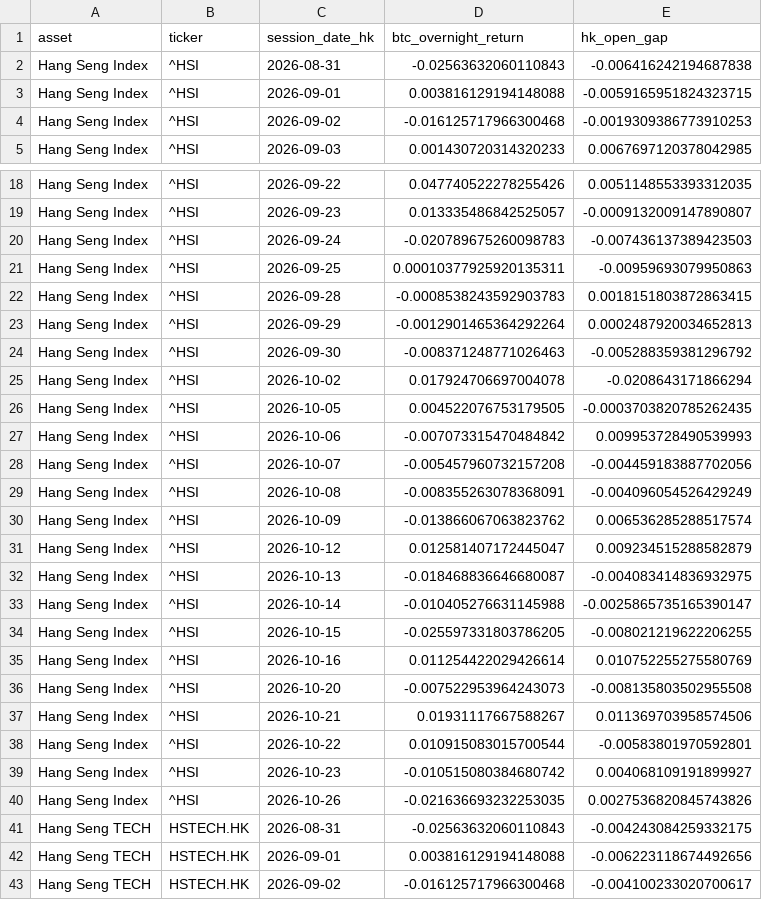
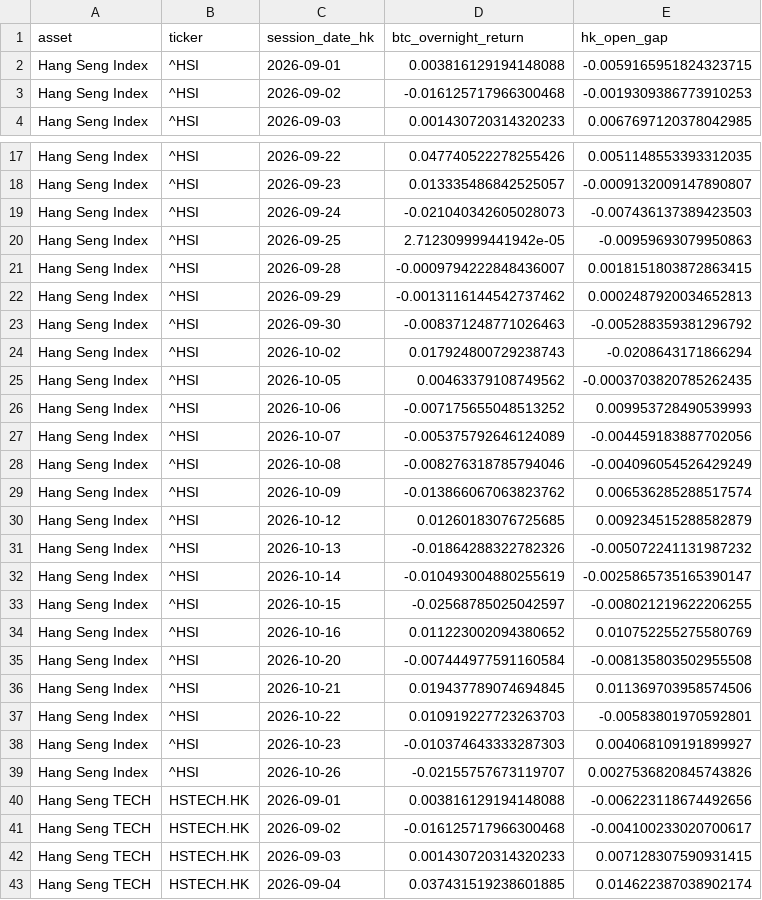
Before and after one commit to Patoinks/Test, a CSV file: data/hk_btc_overnight_latest.csv, drawn as a sheet; only a part is shown, gaps mark what is left out; the shorter side is filled out with more unchanged rows; the diff covers the shown part only.

```diff
--- a/data/hk_btc_overnight_latest.csv
+++ b/data/hk_btc_overnight_latest.csv
@@ -1,3 +1,2 @@
 asset,ticker,session_date_hk,btc_overnight_return,hk_open_gap
-Hang Seng Index,^HSI,2026-08-31,-0.02563632060110843,-0.006416242194687838
 Hang Seng Index,^HSI,2026-09-01,0.003816129194148088,-0.0059165951824323715
@@ -19,24 +18,23 @@ Hang Seng Index,^HSI,2026-09-22,0.047740522278255426,0.0051148553393312035
 Hang Seng Index,^HSI,2026-09-23,0.013335486842525057,-0.0009132009147890807
-Hang Seng Index,^HSI,2026-09-24,-0.020789675260098783,-0.007436137389423503
-Hang Seng Index,^HSI,2026-09-25,0.00010377925920135311,-0.00959693079950863
-Hang Seng Index,^HSI,2026-09-28,-0.0008538243592903783,0.0018151803872863415
-Hang Seng Index,^HSI,2026-09-29,-0.0012901465364292264,0.0002487920034652813
+Hang Seng Index,^HSI,2026-09-24,-0.021040342605028073,-0.007436137389423503
+Hang Seng Index,^HSI,2026-09-25,2.712309999441942e-05,-0.00959693079950863
+Hang Seng Index,^HSI,2026-09-28,-0.0009794222848436007,0.0018151803872863415
+Hang Seng Index,^HSI,2026-09-29,-0.0013116144542737462,0.0002487920034652813
 Hang Seng Index,^HSI,2026-09-30,-0.008371248771026463,-0.005288359381296792
-Hang Seng Index,^HSI,2026-10-02,0.017924706697004078,-0.0208643171866294
-Hang Seng Index,^HSI,2026-10-05,0.004522076753179505,-0.0003703820785262435
-Hang Seng Index,^HSI,2026-10-06,-0.007073315470484842,0.009953728490539993
-Hang Seng Index,^HSI,2026-10-07,-0.005457960732157208,-0.004459183887702056
-Hang Seng Index,^HSI,2026-10-08,-0.008355263078368091,-0.004096054526429249
+Hang Seng Index,^HSI,2026-10-02,0.017924800729238743,-0.0208643171866294
+Hang Seng Index,^HSI,2026-10-05,0.00463379108749562,-0.0003703820785262435
+Hang Seng Index,^HSI,2026-10-06,-0.007175655048513252,0.009953728490539993
+Hang Seng Index,^HSI,2026-10-07,-0.005375792646124089,-0.004459183887702056
+Hang Seng Index,^HSI,2026-10-08,-0.008276318785794046,-0.004096054526429249
 Hang Seng Index,^HSI,2026-10-09,-0.013866067063823762,0.006536285288517574
-Hang Seng Index,^HSI,2026-10-12,0.012581407172445047,0.009234515288582879
-Hang Seng Index,^HSI,2026-10-13,-0.018468836646680087,-0.004083414836932975
-Hang Seng Index,^HSI,2026-10-14,-0.010405276631145988,-0.0025865735165390147
-Hang Seng Index,^HSI,2026-10-15,-0.025597331803786205,-0.008021219622206255
-Hang Seng Index,^HSI,2026-10-16,0.011254422029426614,0.010752255275580769
-Hang Seng Index,^HSI,2026-10-20,-0.007522953964243073,-0.008135803502955508
-Hang Seng Index,^HSI,2026-10-21,0.01931117667588267,0.011369703958574506
-Hang Seng Index,^HSI,2026-10-22,0.010915083015700544,-0.00583801970592801
-Hang Seng Index,^HSI,2026-10-23,-0.010515080384680742,0.004068109191899927
-Hang Seng Index,^HSI,2026-10-26,-0.021636693232253035,0.0027536820845743826
-Hang Seng TECH,HSTECH.HK,2026-08-31,-0.02563632060110843,-0.004243084259332175
+Hang Seng Index,^HSI,2026-10-12,0.01260183076725685,0.009234515288582879
+Hang Seng Index,^HSI,2026-10-13,-0.01864288322782326,-0.005072241131987232
+Hang Seng Index,^HSI,2026-10-14,-0.010493004880255619,-0.0025865735165390147
+Hang Seng Index,^HSI,2026-10-15,-0.02568785025042597,-0.008021219622206255
+Hang Seng Index,^HSI,2026-10-16,0.011223002094380652,0.010752255275580769
+Hang Seng Index,^HSI,2026-10-20,-0.007444977591160584,-0.008135803502955508
+Hang Seng Index,^HSI,2026-10-21,0.019437789074694845,0.011369703958574506
+Hang Seng Index,^HSI,2026-10-22,0.010919227723263703,-0.00583801970592801
+Hang Seng Index,^HSI,2026-10-23,-0.010374643333287303,0.004068109191899927
+Hang Seng Index,^HSI,2026-10-26,-0.02155757673119707,0.0027536820845743826
 Hang Seng TECH,HSTECH.HK,2026-09-01,0.003816129194148088,-0.006223118674492656
```
Also changed, not shown: 1 removed row and 41 edited cells elsewhere in this file, data/hk_btc_history.csv, data/hk_btc_lags_latest.csv, 6 other files.
